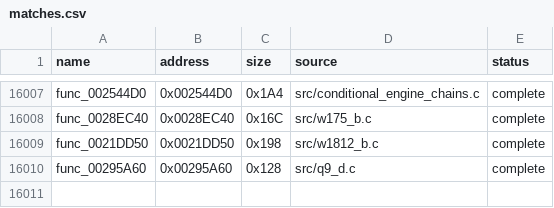
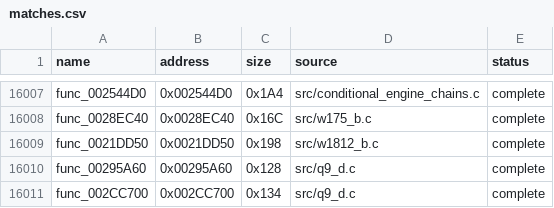
Before and after one commit to g-guthrie/mvc2-ps2-decomp, a CSV file: config/matches.csv, drawn as a sheet; only a part is shown, gaps mark what is left out.

```diff
--- a/config/matches.csv
+++ b/config/matches.csv
@@ -16010 +16010,2 @@ func_0021DD50,0x0021DD50,0x198,src/w1812_b.c,complete
 func_00295A60,0x00295A60,0x128,src/q9_d.c,complete
+func_002CC700,0x002CC700,0x134,src/q9_d.c,complete
```
Also changed, not shown: 1 other file.
